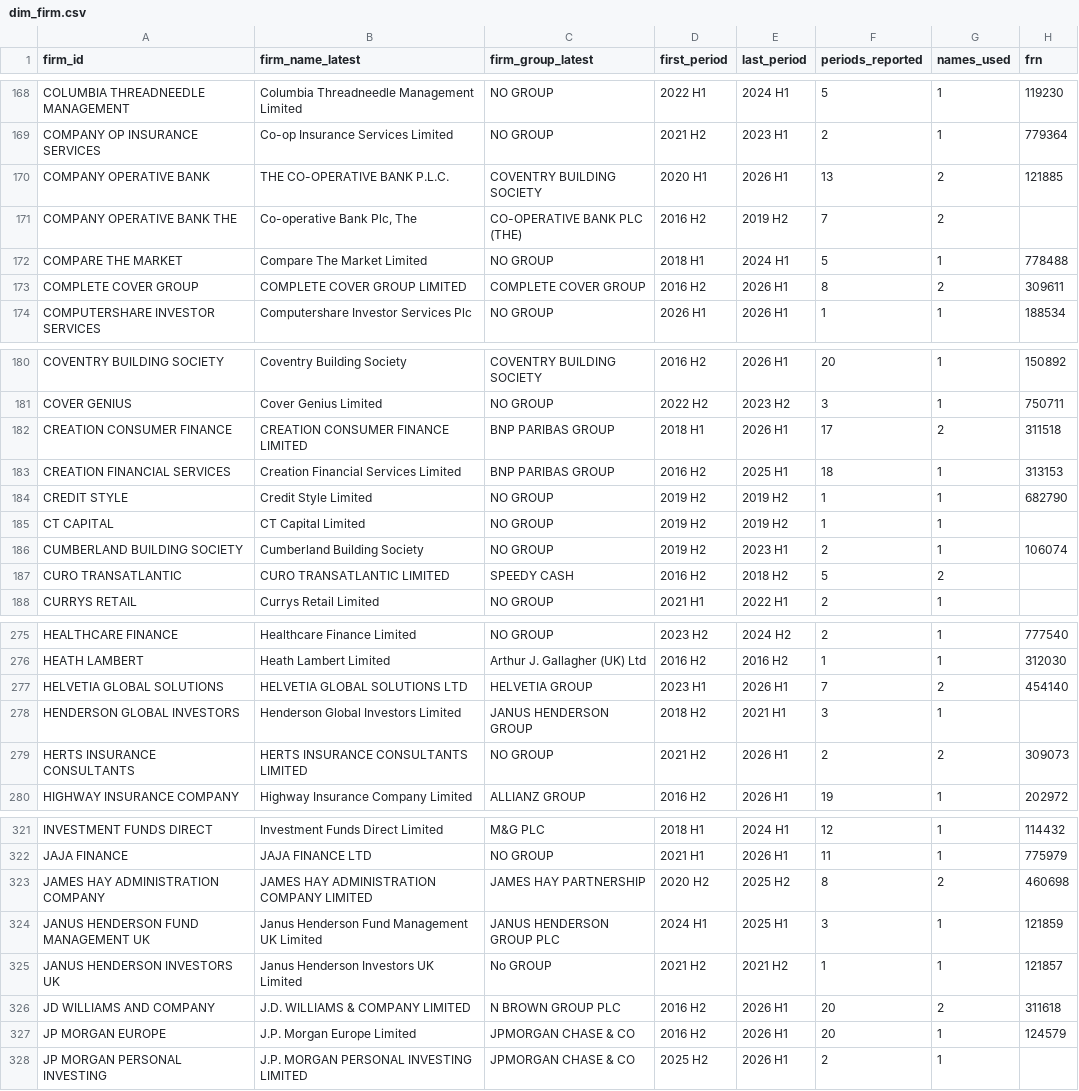
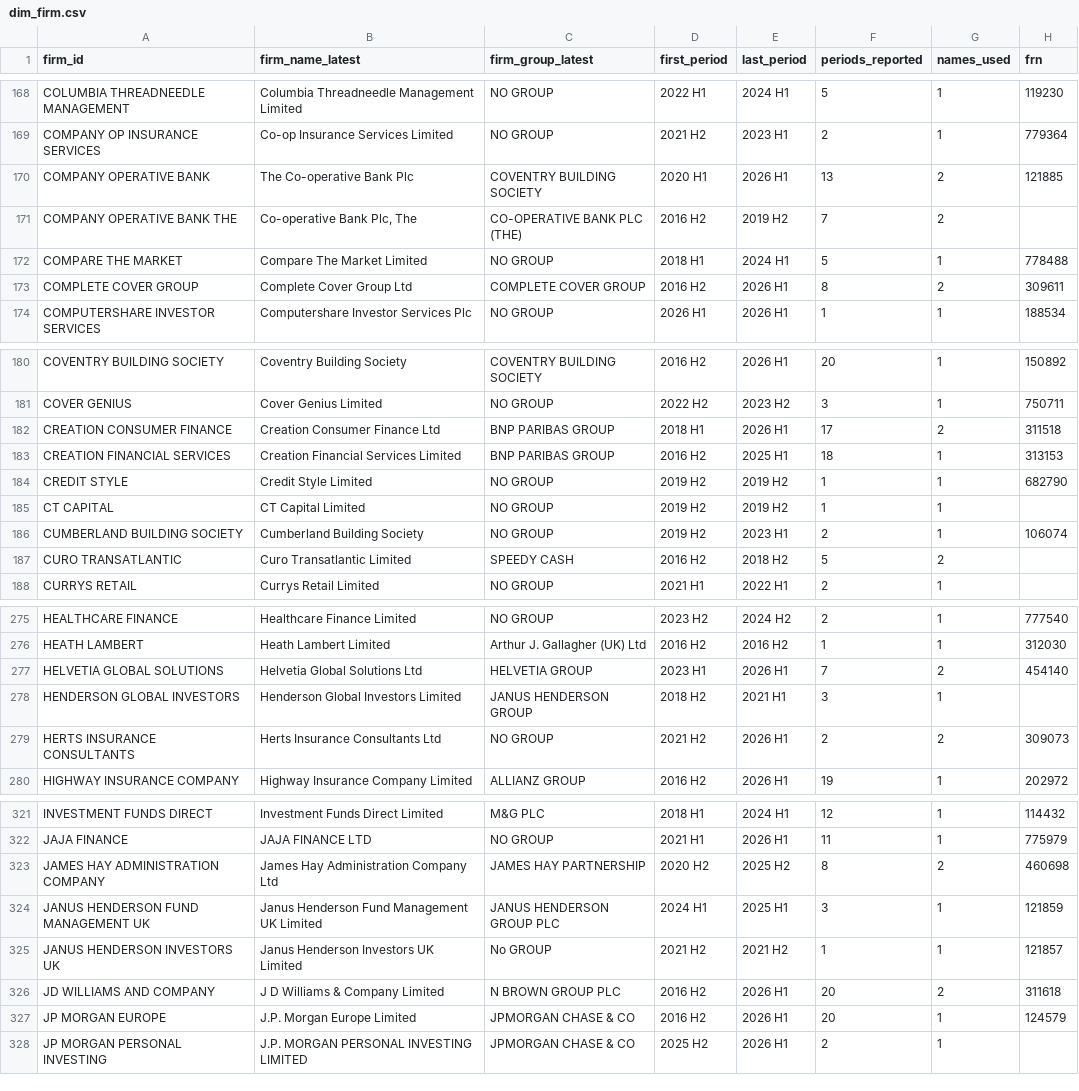
Before and after one commit to geraltofrivia17/uk-financial-complaints-monitor, a CSV file: data/processed/dim_firm.csv, drawn as a sheet; only a part is shown, gaps mark what is left out; the diff covers the shown part only.

```diff
--- a/data/processed/dim_firm.csv
+++ b/data/processed/dim_firm.csv
@@ -169,6 +169,6 @@ COLUMBIA THREADNEEDLE MANAGEMENT,Columbia Threadneedle Management Limited,NO GRO
 COMPANY OP INSURANCE SERVICES,Co-op Insurance Services Limited,NO GROUP,2021 H2,2023 H1,2,1,779364
-COMPANY OPERATIVE BANK,THE CO-OPERATIVE BANK P.L.C.,COVENTRY BUILDING SOCIETY,2020 H1,2026 H1,13,2,121885
+COMPANY OPERATIVE BANK,The Co-operative Bank Plc,COVENTRY BUILDING SOCIETY,2020 H1,2026 H1,13,2,121885
 COMPANY OPERATIVE BANK THE,"Co-operative Bank Plc, The",CO-OPERATIVE BANK PLC (THE),2016 H2,2019 H2,7,2,
 COMPARE THE MARKET,Compare The Market Limited,NO GROUP,2018 H1,2024 H1,5,1,778488
-COMPLETE COVER GROUP,COMPLETE COVER GROUP LIMITED,COMPLETE COVER GROUP,2016 H2,2026 H1,8,2,309611
+COMPLETE COVER GROUP,Complete Cover Group Ltd,COMPLETE COVER GROUP,2016 H2,2026 H1,8,2,309611
 COMPUTERSHARE INVESTOR SERVICES,Computershare Investor Services Plc,NO GROUP,2026 H1,2026 H1,1,1,188534
@@ -181,3 +181,3 @@ COVENTRY BUILDING SOCIETY,Coventry Building Society,COVENTRY BUILDING SOCIETY,20
 COVER GENIUS,Cover Genius Limited,NO GROUP,2022 H2,2023 H2,3,1,750711
-CREATION CONSUMER FINANCE,CREATION CONSUMER FINANCE LIMITED,BNP PARIBAS GROUP,2018 H1,2026 H1,17,2,311518
+CREATION CONSUMER FINANCE,Creation Consumer Finance Ltd,BNP PARIBAS GROUP,2018 H1,2026 H1,17,2,311518
 CREATION FINANCIAL SERVICES,Creation Financial Services Limited,BNP PARIBAS GROUP,2016 H2,2025 H1,18,1,313153
@@ -186,3 +186,3 @@ CT CAPITAL,CT Capital Limited,NO GROUP,2019 H2,2019 H2,1,1,
 CUMBERLAND BUILDING SOCIETY,Cumberland Building Society,NO GROUP,2019 H2,2023 H1,2,1,106074
-CURO TRANSATLANTIC,CURO TRANSATLANTIC LIMITED,SPEEDY CASH,2016 H2,2018 H2,5,2,
+CURO TRANSATLANTIC,Curo Transatlantic Limited,SPEEDY CASH,2016 H2,2018 H2,5,2,
 CURRYS RETAIL,Currys Retail Limited,NO GROUP,2021 H1,2022 H1,2,1,
@@ -276,5 +276,5 @@ HEALTHCARE FINANCE,Healthcare Finance Limited,NO GROUP,2023 H2,2024 H2,2,1,77754
 HEATH LAMBERT,Heath Lambert Limited,Arthur J. Gallagher (UK) Ltd,2016 H2,2016 H2,1,1,312030
-HELVETIA GLOBAL SOLUTIONS,HELVETIA GLOBAL SOLUTIONS LTD,HELVETIA GROUP,2023 H1,2026 H1,7,2,454140
+HELVETIA GLOBAL SOLUTIONS,Helvetia Global Solutions Ltd,HELVETIA GROUP,2023 H1,2026 H1,7,2,454140
 HENDERSON GLOBAL INVESTORS,Henderson Global Investors Limited,JANUS HENDERSON GROUP,2018 H2,2021 H1,3,1,
-HERTS INSURANCE CONSULTANTS,HERTS INSURANCE CONSULTANTS LIMITED,NO GROUP,2021 H2,2026 H1,2,2,309073
+HERTS INSURANCE CONSULTANTS,Herts Insurance Consultants Ltd,NO GROUP,2021 H2,2026 H1,2,2,309073
 HIGHWAY INSURANCE COMPANY,Highway Insurance Company Limited,ALLIANZ GROUP,2016 H2,2026 H1,19,1,202972
@@ -322,6 +322,6 @@ INVESTMENT FUNDS DIRECT,Investment Funds Direct Limited,M&G PLC,2018 H1,2024 H1,
 JAJA FINANCE,JAJA FINANCE LTD,NO GROUP,2021 H1,2026 H1,11,1,775979
-JAMES HAY ADMINISTRATION COMPANY,JAMES HAY ADMINISTRATION COMPANY LIMITED,JAMES HAY PARTNERSHIP,2020 H2,2025 H2,8,2,460698
+JAMES HAY ADMINISTRATION COMPANY,James Hay Administration Company Ltd,JAMES HAY PARTNERSHIP,2020 H2,2025 H2,8,2,460698
 JANUS HENDERSON FUND MANAGEMENT UK,Janus Henderson Fund Management UK Limited,JANUS HENDERSON GROUP PLC,2024 H1,2025 H1,3,1,121859
 JANUS HENDERSON INVESTORS UK,Janus Henderson Investors UK Limited,No GROUP,2021 H2,2021 H2,1,1,121857
-JD WILLIAMS AND COMPANY,J.D. WILLIAMS & COMPANY LIMITED,N BROWN GROUP PLC,2016 H2,2026 H1,20,2,311618
+JD WILLIAMS AND COMPANY,J D Williams & Company Limited,N BROWN GROUP PLC,2016 H2,2026 H1,20,2,311618
 JP MORGAN EUROPE,J.P. Morgan Europe Limited,JPMORGAN CHASE & CO,2016 H2,2026 H1,20,1,124579
```
Also changed, not shown: 31 edited cells elsewhere in this file, data/processed/issues.csv, outputs/tables/fca_vs_ombudsman.csv, 21 other files.
